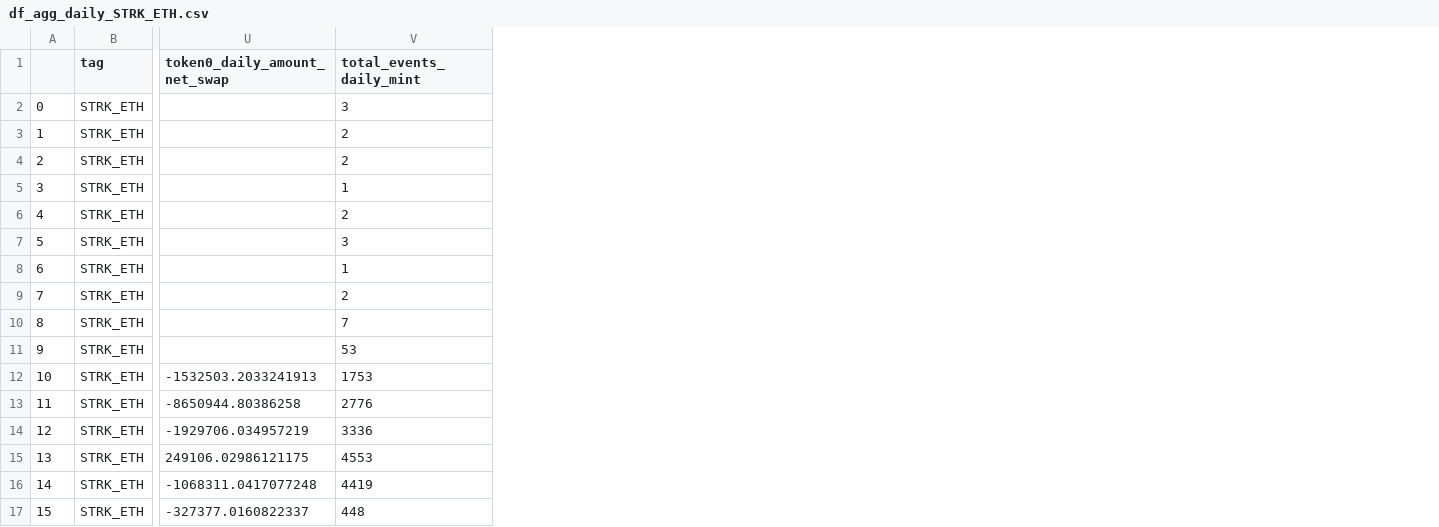
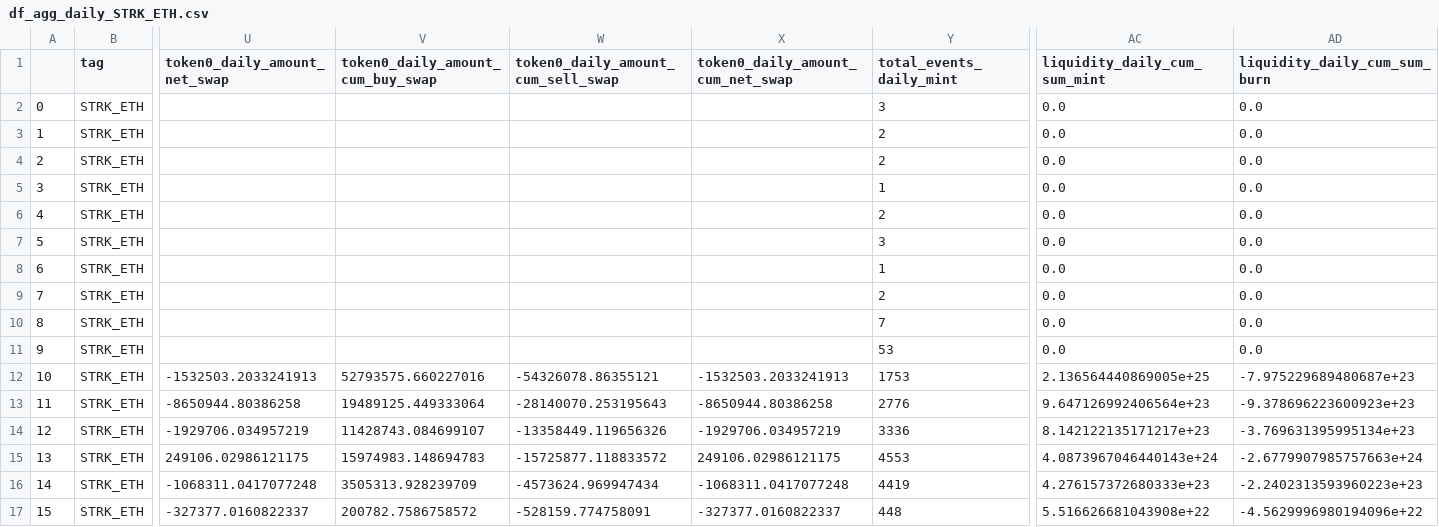
Before and after one commit to rkevinchao/blockchain-data-analysis, a CSV file: df_agg_daily_STRK_ETH.csv, drawn as a sheet; only a part is shown, gaps mark what is left out; the diff names each change by its address in the sheet, - before the commit and + after, or states it on an @@ line.

Commit message:
add cumsum columns for buy and sell

```diff
--- a/df_agg_daily_STRK_ETH.csv
+++ b/df_agg_daily_STRK_ETH.csv
+column V (token0_daily_amount_cum_buy_swap), rows 12-17: 52793575.660227016 | 19489125.449333064 | 11428743.084699107 | 15974983.148694783 | 3505313.928239709 | 200782.7586758572
+column W, rows 1-17: token0_daily_amount_cum_sell_swap |  |  |  |  |  |  |  |  |  |  | -54326078.86355121 | -28140070.253195643 | -13358449.119656326 | -15725877.118833572 | -4573624.969947434 | -528159.774758091
+column X (token0_daily_amount_cum_net_swap), rows 12-17: -1532503.2033241913 | -8650944.80386258 | -1929706.034957219 | 249106.02986121175 | -1068311.0417077248 | -327377.0160822337
+column AC (liquidity_daily_cum_sum_mint), rows 2-17: 0.0 | 0.0 | 0.0 | 0.0 | 0.0 | 0.0 | 0.0 | 0.0 | 0.0 | 0.0 | 2.136564440869005e+25 | 9.647126992406564e+23 | 8.142122135171217e+23 | 4.0873967046440143e+24 | 4.276157372680333e+23 | 5.516626681043908e+22
+column AD (liquidity_daily_cum_sum_burn), rows 2-17: 0.0 | 0.0 | 0.0 | 0.0 | 0.0 | 0.0 | 0.0 | 0.0 | 0.0 | 0.0 | -7.975229689480687e+23 | -9.378696223600923e+23 | -3.769631395995134e+23 | -2.6779907985757663e+24 | -2.2402313593960223e+23 | -4.5629996980194096e+22
```
Also changed, not shown: df_agg_daily_STRK_USDC.csv, df_agg_daily_STRK_USDT.csv, 8 other files.
